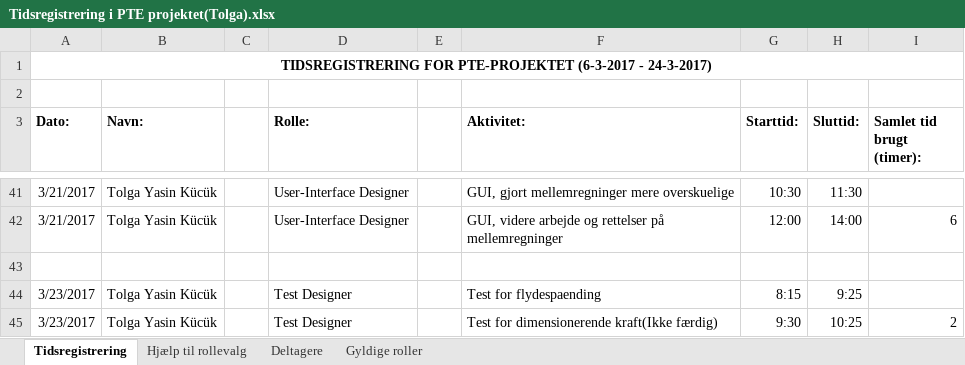
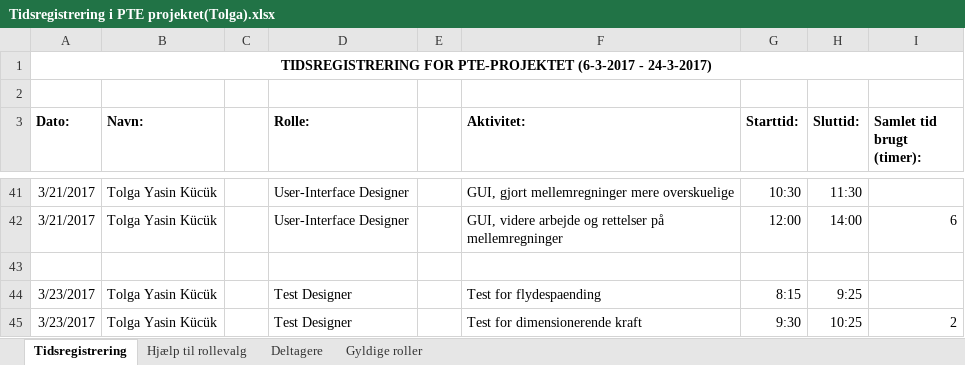
Before and after one commit to aggerzz/PTE-projekt, an Excel workbook: Documentation/08 - Project Management/Tidsregistrering/Tidsregistrering i PTE projektet(Tolga).xlsx, sheet Tidsregistrering, drawn as a sheet; only a part is shown, gaps mark what is left out; values as stored, in another font and other column widths than the file's, no borders; the diff names each change by its address in the sheet, - before the commit and + after, or states it on an @@ line.

Commit message:
Test for DimensionerendeKraft oprettet, og opdatering af
tidsregistrering

```diff
--- a/Documentation/08 - Project Management/Tidsregistrering/Tidsregistrering i PTE projektet(Tolga).xlsx (sheet Tidsregistrering)
+++ b/Documentation/08 - Project Management/Tidsregistrering/Tidsregistrering i PTE projektet(Tolga).xlsx (sheet Tidsregistrering)
-F45 (Aktivitet:): Test for dimensionerende kraft(Ikke færdig)
+F45 (Aktivitet:): Test for dimensionerende kraft
```
Also changed, not shown: 1 other file.
